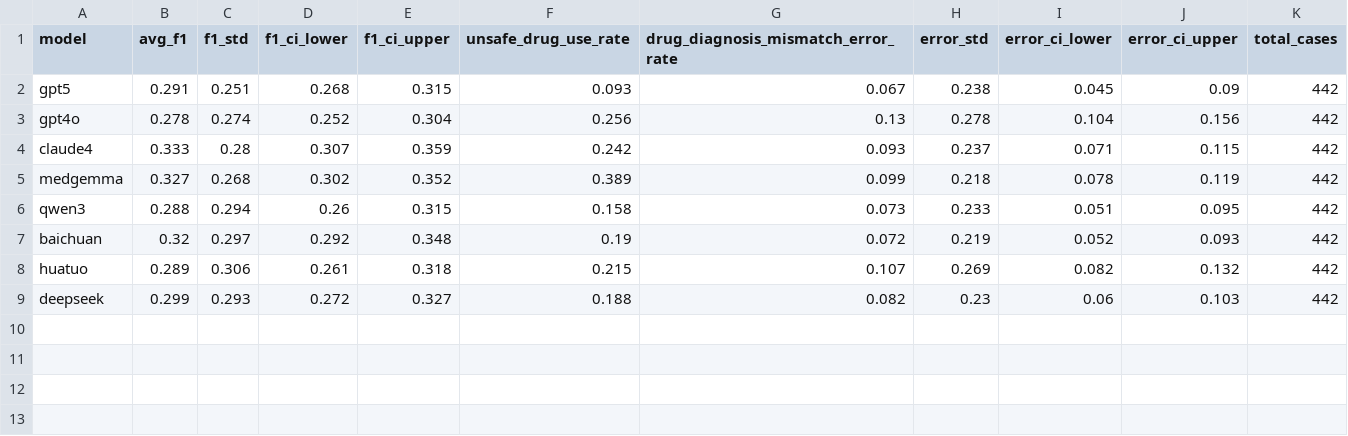
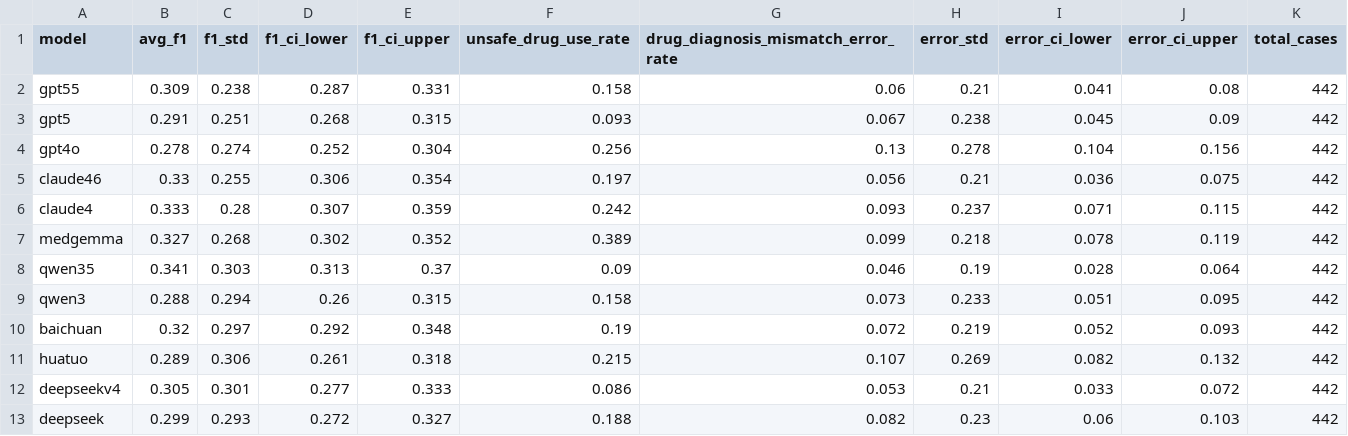
Before and after one commit to PAI-CUHK/AIPatientArena, a CSV file: src/plots/outputs/medication_safety/medication_safety_intersection.csv, drawn as a sheet.

```diff
--- a/src/plots/outputs/medication_safety/medication_safety_intersection.csv
+++ b/src/plots/outputs/medication_safety/medication_safety_intersection.csv
@@ -1,6 +1,9 @@
 model,avg_f1,f1_std,f1_ci_lower,f1_ci_upper,unsafe_drug_use_rate,drug_diagnosis_mismatch_error_rate,error_std,error_ci_lower,error_ci_upper,total_cases
+gpt55,0.309,0.238,0.287,0.331,0.158,0.06,0.21,0.041,0.08,442
 gpt5,0.291,0.251,0.268,0.315,0.093,0.067,0.238,0.045,0.09,442
 gpt4o,0.278,0.274,0.252,0.304,0.256,0.13,0.278,0.104,0.156,442
+claude46,0.33,0.255,0.306,0.354,0.197,0.056,0.21,0.036,0.075,442
 claude4,0.333,0.28,0.307,0.359,0.242,0.093,0.237,0.071,0.115,442
 medgemma,0.327,0.268,0.302,0.352,0.389,0.099,0.218,0.078,0.119,442
+qwen35,0.341,0.303,0.313,0.37,0.09,0.046,0.19,0.028,0.064,442
 qwen3,0.288,0.294,0.26,0.315,0.158,0.073,0.233,0.051,0.095,442
@@ -8,2 +11,3 @@ baichuan,0.32,0.297,0.292,0.348,0.19,0.072,0.219,0.052,0.093,442
 huatuo,0.289,0.306,0.261,0.318,0.215,0.107,0.269,0.082,0.132,442
+deepseekv4,0.305,0.301,0.277,0.333,0.086,0.053,0.21,0.033,0.072,442
 deepseek,0.299,0.293,0.272,0.327,0.188,0.082,0.23,0.06,0.103,442
```
Also changed, not shown: src/plots/outputs/diagnosis_accuracy/diagnosis_accuracy_all.csv, src/plots/outputs/diagnosis_accuracy/diagnosis_accuracy_intersection.csv, 41 other files.
